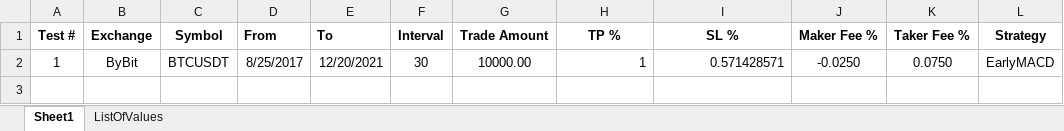
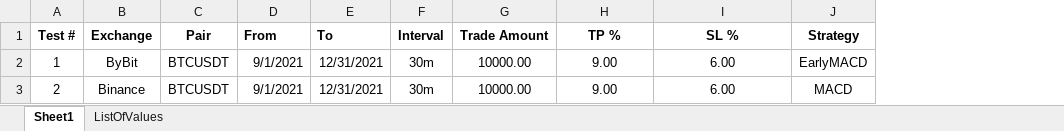
Before and after one commit to SebCoding/BackTester, an Excel workbook: TestCases.xlsx, sheet Sheet1, drawn as a sheet; values as stored, in another font and other column widths than the file's, no borders; removed rows and columns are numbered as before the commit, all else as after; the diff names each change by its address in the sheet, - before the commit and + after, or states it on an @@ line.

Commit message:
Removed maker/taker fees from params and moved them into the exchange classes.

```diff
--- a/TestCases.xlsx (sheet Sheet1)
+++ b/TestCases.xlsx (sheet Sheet1)
-column J (Maker Fee %), row 2: -0.0250
-column K (Taker Fee %), row 2: 0.0750
-C1: Symbol
+C1: Pair
-D2 (From): 8/25/2017
+D2 (From): 9/1/2021
-E2 (To): 12/20/2021
+E2 (To): 12/31/2021
-F2 (Interval): 30
+F2 (Interval): 30m
-H2 (TP %): 1
+H2 (TP %): 9.00
-H2:I2 alignment: right
+H2:I2 alignment: center
-I2 (SL %): 0.571428571
+I2 (SL %): 6.00
+row 3: 2 | Binance | BTCUSDT | 9/1/2021 | 12/31/2021 | 30m | 10000.00 | 9.00 | 6.00 | MACD
```
Also changed, not shown: sheet ListOfValues, 13 other files.
